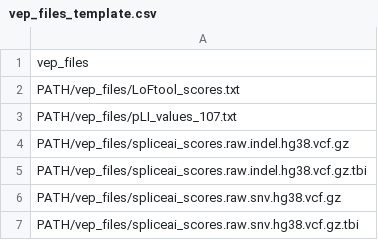
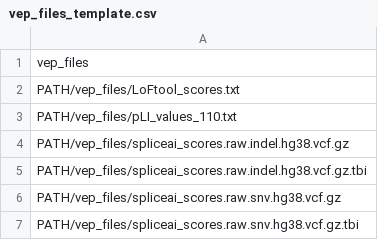
Before and after one commit to fa2k/raredisease-configs, a CSV file: refData/vep_files_template.csv, drawn as a sheet.

```diff
--- a/refData/vep_files_template.csv
+++ b/refData/vep_files_template.csv
@@ -2,3 +2,3 @@ vep_files
 PATH/vep_files/LoFtool_scores.txt
-PATH/vep_files/pLI_values_107.txt
+PATH/vep_files/pLI_values_110.txt
 PATH/vep_files/spliceai_scores.raw.indel.hg38.vcf.gz
```
Also changed, not shown: 3 other files.
